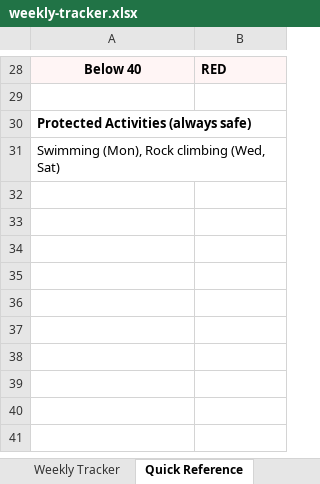
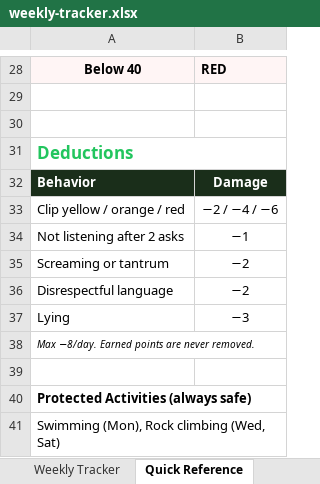
Before and after one commit to thompson-shaun/valor, an Excel workbook: docs/public/weekly-tracker.xlsx, sheet Quick Reference, drawn as a sheet; only a part is shown, gaps mark what is left out; values as stored, in another font and other column widths than the file's, no borders; the diff names each change by its address in the sheet, - before the commit and + after, or states it on an @@ line.

```diff
--- a/docs/public/weekly-tracker.xlsx (sheet Quick Reference)
+++ b/docs/public/weekly-tracker.xlsx (sheet Quick Reference)
+row 30: (empty)
+row 31: Deductions
+row 32: Behavior | Damage
+row 33: Clip yellow / orange / red | −2 / −4 / −6
+row 34: Not listening after 2 asks | −1
+row 35: Screaming or tantrum | −2
+row 36: Disrespectful language | −2
+row 37: Lying | −3
+row 38: Max −8/day. Earned points are never removed.
+row 39: (empty)
```
Also changed, not shown: sheet Weekly Tracker, 4 other files.
